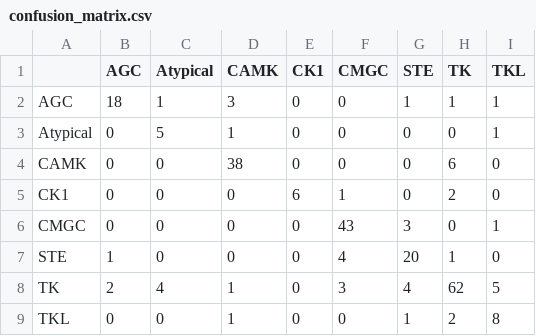
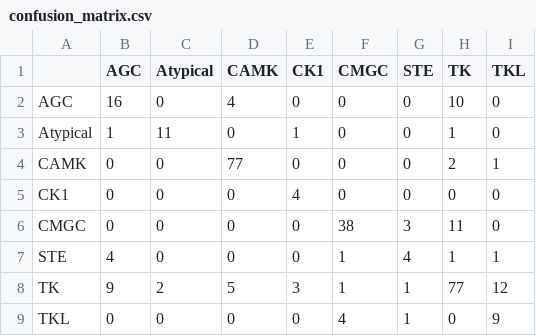
Before and after one commit to jhaaj08/Kinases-Clustering, a CSV file: supervised_results/confusion_matrix.csv, drawn as a sheet.

```diff
--- a/supervised_results/confusion_matrix.csv
+++ b/supervised_results/confusion_matrix.csv
@@ -1,9 +1,9 @@
 ,AGC,Atypical,CAMK,CK1,CMGC,STE,TK,TKL
-AGC,18,1,3,0,0,1,1,1
-Atypical,0,5,1,0,0,0,0,1
-CAMK,0,0,38,0,0,0,6,0
-CK1,0,0,0,6,1,0,2,0
-CMGC,0,0,0,0,43,3,0,1
-STE,1,0,0,0,4,20,1,0
-TK,2,4,1,0,3,4,62,5
-TKL,0,0,1,0,0,1,2,8
+AGC,16,0,4,0,0,0,10,0
+Atypical,1,11,0,1,0,0,1,0
+CAMK,0,0,77,0,0,0,2,1
+CK1,0,0,0,4,0,0,0,0
+CMGC,0,0,0,0,38,3,11,0
+STE,4,0,0,0,1,4,1,1
+TK,9,2,5,3,1,1,77,12
+TKL,0,0,0,0,4,1,0,9
```
Also changed, not shown: 15 other files.
